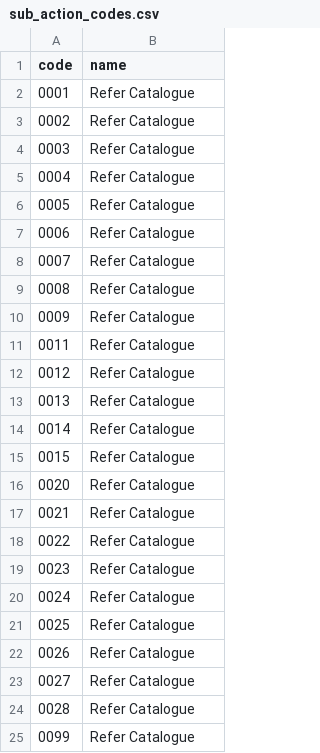
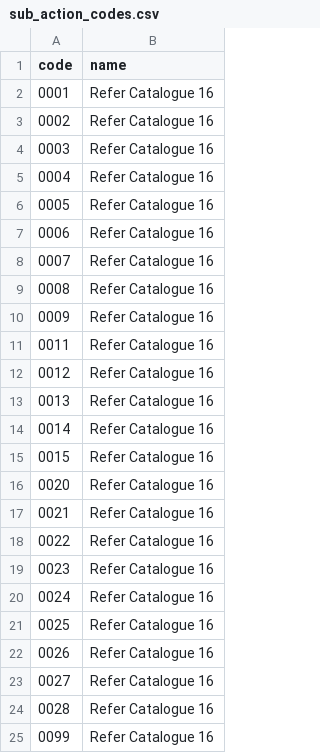
Before and after one commit to LoayAhmed23/Filter, a CSV file: catalogs/sub_action_codes.csv, drawn as a sheet.

```diff
--- a/catalogs/sub_action_codes.csv
+++ b/catalogs/sub_action_codes.csv
@@ -1,25 +1,25 @@
 code,name
-0001,Refer Catalogue
-0002,Refer Catalogue
-0003,Refer Catalogue
-0004,Refer Catalogue
-0005,Refer Catalogue
-0006,Refer Catalogue
-0007,Refer Catalogue
-0008,Refer Catalogue
-0009,Refer Catalogue
-0011,Refer Catalogue
-0012,Refer Catalogue
-0013,Refer Catalogue
-0014,Refer Catalogue
-0015,Refer Catalogue
-0020,Refer Catalogue
-0021,Refer Catalogue
-0022,Refer Catalogue
-0023,Refer Catalogue
-0024,Refer Catalogue
-0025,Refer Catalogue
-0026,Refer Catalogue
-0027,Refer Catalogue
-0028,Refer Catalogue
-0099,Refer Catalogue
+0001,Refer Catalogue 16
+0002,Refer Catalogue 16
+0003,Refer Catalogue 16
+0004,Refer Catalogue 16
+0005,Refer Catalogue 16
+0006,Refer Catalogue 16
+0007,Refer Catalogue 16
+0008,Refer Catalogue 16
+0009,Refer Catalogue 16
+0011,Refer Catalogue 16
+0012,Refer Catalogue 16
+0013,Refer Catalogue 16
+0014,Refer Catalogue 16
+0015,Refer Catalogue 16
+0020,Refer Catalogue 16
+0021,Refer Catalogue 16
+0022,Refer Catalogue 16
+0023,Refer Catalogue 16
+0024,Refer Catalogue 16
+0025,Refer Catalogue 16
+0026,Refer Catalogue 16
+0027,Refer Catalogue 16
+0028,Refer Catalogue 16
+0099,Refer Catalogue 16
```
Also changed, not shown: catalogs/collateral_types.csv, catalogs/credit_facility_types.csv, 24 other files.
